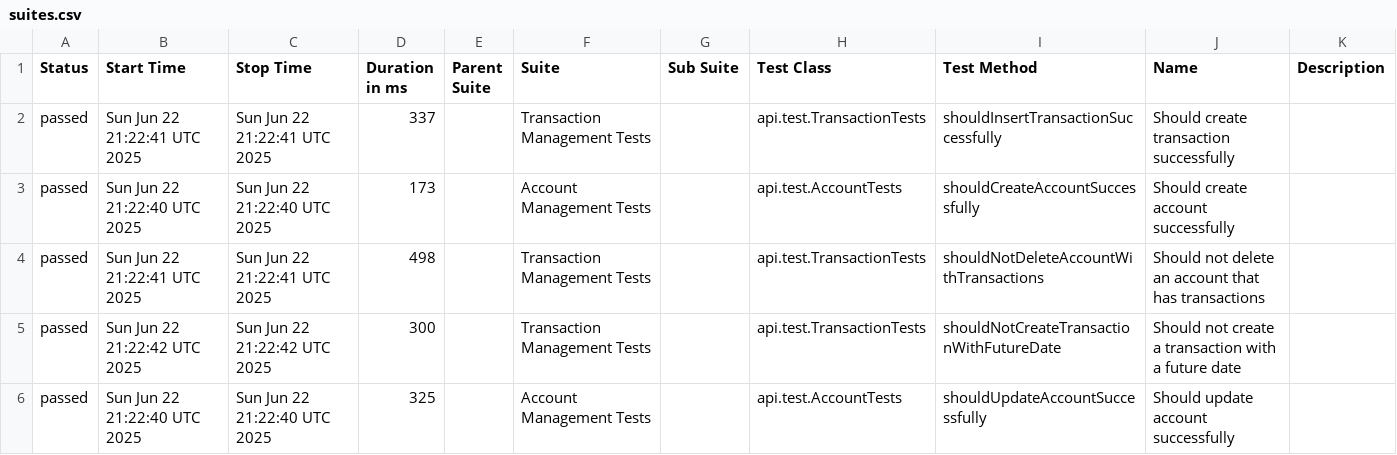
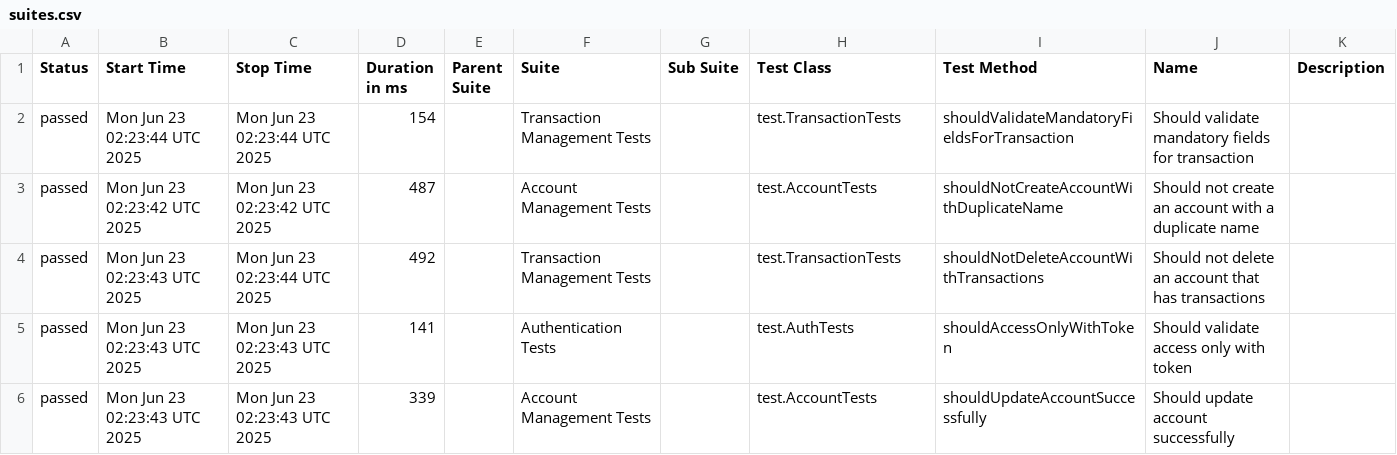
Before and after one commit to JosinaldoGJunior/java-automation-api, a CSV file: data/suites.csv, drawn as a sheet; only a part is shown; the diff covers the shown part only.

```diff
--- a/data/suites.csv
+++ b/data/suites.csv
@@ -1,6 +1,6 @@
 "Status","Start Time","Stop Time","Duration in ms","Parent Suite","Suite","Sub Suite","Test Class","Test Method","Name","Description"
-"passed","Sun Jun 22 21:22:41 UTC 2025","Sun Jun 22 21:22:41 UTC 2025","337","","Transaction Management Tests","","api.test.TransactionTests","shouldInsertTransactionSuccessfully","Should create transaction successfully",""
-"passed","Sun Jun 22 21:22:40 UTC 2025","Sun Jun 22 21:22:40 UTC 2025","173","","Account Management Tests","","api.test.AccountTests","shouldCreateAccountSuccessfully","Should create account successfully",""
-"passed","Sun Jun 22 21:22:41 UTC 2025","Sun Jun 22 21:22:41 UTC 2025","498","","Transaction Management Tests","","api.test.TransactionTests","shouldNotDeleteAccountWithTransactions","Should not delete an account that has transactions",""
-"passed","Sun Jun 22 21:22:42 UTC 2025","Sun Jun 22 21:22:42 UTC 2025","300","","Transaction Management Tests","","api.test.TransactionTests","shouldNotCreateTransactionWithFutureDate","Should not create a transaction with a future date",""
-"passed","Sun Jun 22 21:22:40 UTC 2025","Sun Jun 22 21:22:40 UTC 2025","325","","Account Management Tests","","api.test.AccountTests","shouldUpdateAccountSuccessfully","Should update account successfully",""
+"passed","Mon Jun 23 02:23:44 UTC 2025","Mon Jun 23 02:23:44 UTC 2025","154","","Transaction Management Tests","","test.TransactionTests","shouldValidateMandatoryFieldsForTransaction","Should validate mandatory fields for transaction",""
+"passed","Mon Jun 23 02:23:42 UTC 2025","Mon Jun 23 02:23:42 UTC 2025","487","","Account Management Tests","","test.AccountTests","shouldNotCreateAccountWithDuplicateName","Should not create an account with a duplicate name",""
+"passed","Mon Jun 23 02:23:43 UTC 2025","Mon Jun 23 02:23:44 UTC 2025","492","","Transaction Management Tests","","test.TransactionTests","shouldNotDeleteAccountWithTransactions","Should not delete an account that has transactions",""
+"passed","Mon Jun 23 02:23:43 UTC 2025","Mon Jun 23 02:23:43 UTC 2025","141","","Authentication Tests","","test.AuthTests","shouldAccessOnlyWithToken","Should validate access only with token",""
+"passed","Mon Jun 23 02:23:43 UTC 2025","Mon Jun 23 02:23:43 UTC 2025","339","","Account Management Tests","","test.AccountTests","shouldUpdateAccountSuccessfully","Should update account successfully",""
```
Also changed, not shown: 1 added row, 1 removed row and 17 edited cells elsewhere in this file, 31 other files.
